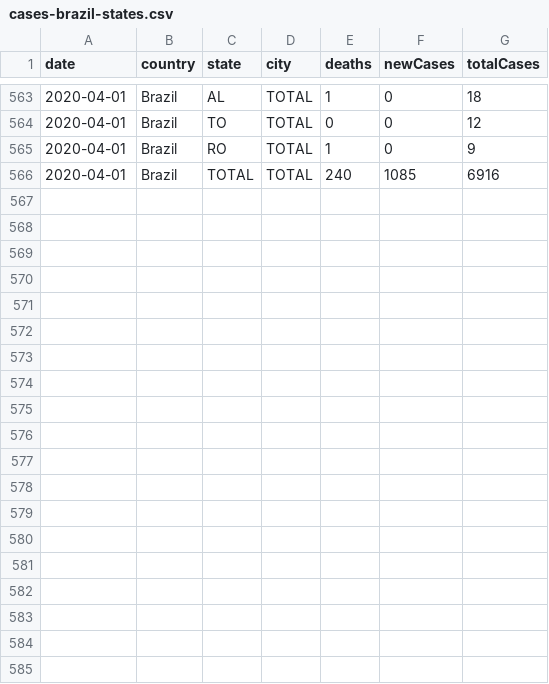
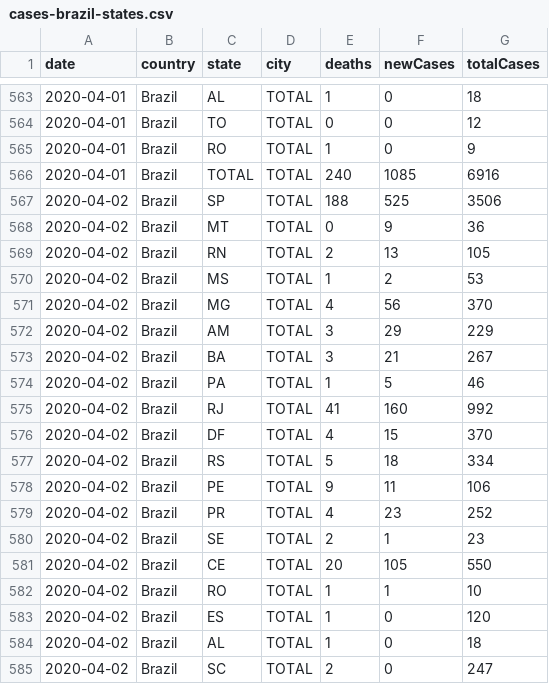
Before and after one commit to wcota/covid19br, a CSV file: cases-brazil-states.csv, drawn as a sheet; only a part is shown, gaps mark what is left out; the diff covers the shown part only.

```diff
--- a/cases-brazil-states.csv
+++ b/cases-brazil-states.csv
@@ -566 +566,20 @@ date,country,state,city,deaths,newCases,totalCases
 2020-04-01,Brazil,TOTAL,TOTAL,240,1085,6916
+2020-04-02,Brazil,SP,TOTAL,188,525,3506
+2020-04-02,Brazil,MT,TOTAL,0,9,36
+2020-04-02,Brazil,RN,TOTAL,2,13,105
+2020-04-02,Brazil,MS,TOTAL,1,2,53
+2020-04-02,Brazil,MG,TOTAL,4,56,370
+2020-04-02,Brazil,AM,TOTAL,3,29,229
+2020-04-02,Brazil,BA,TOTAL,3,21,267
+2020-04-02,Brazil,PA,TOTAL,1,5,46
+2020-04-02,Brazil,RJ,TOTAL,41,160,992
+2020-04-02,Brazil,DF,TOTAL,4,15,370
+2020-04-02,Brazil,RS,TOTAL,5,18,334
+2020-04-02,Brazil,PE,TOTAL,9,11,106
+2020-04-02,Brazil,PR,TOTAL,4,23,252
+2020-04-02,Brazil,SE,TOTAL,2,1,23
+2020-04-02,Brazil,CE,TOTAL,20,105,550
+2020-04-02,Brazil,RO,TOTAL,1,1,10
+2020-04-02,Brazil,ES,TOTAL,1,0,120
+2020-04-02,Brazil,AL,TOTAL,1,0,18
+2020-04-02,Brazil,SC,TOTAL,2,0,247
```
Also changed, not shown: 9 added rows elsewhere in this file, cases-brazil-cities.csv, cases-brazil-total.csv, 5 other files.
